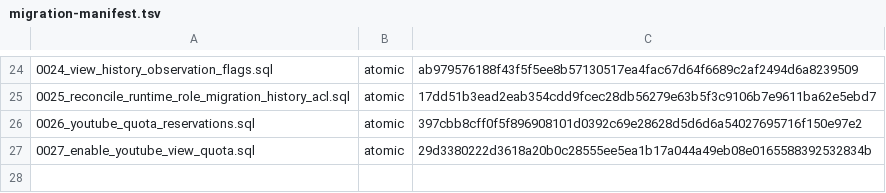
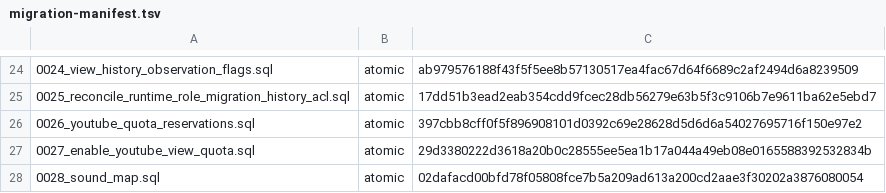
Before and after one commit to conei7/diva-player, a TSV file: backend/database/migrations/migration-manifest.tsv, drawn as a sheet; only a part is shown, gaps mark what is left out; the diff names each change by its address in the sheet, - before the commit and + after, or states it on an @@ line.

Commit message:
feat: add versioned 2D sound map

```diff
--- a/backend/database/migrations/migration-manifest.tsv
+++ b/backend/database/migrations/migration-manifest.tsv
+row 28: 0028_sound_map.sql | atomic | 02dafacd00bfd78f05808fce7b5a209ad613a200cd2aae3f30202a3876080054
```
Also changed, not shown: 16 other files.
